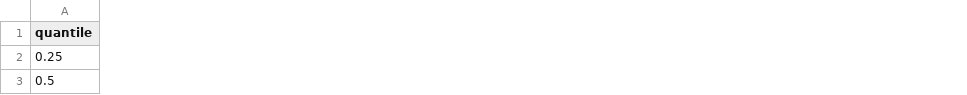
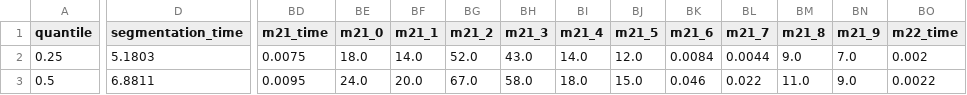
Before and after one commit to aalto-ui/aim, a CSV file: backend/data/evaluations/ALEXA_500/quantiles.csv, drawn as a sheet; only a part is shown, gaps mark what is left out; the diff covers the shown part only; the diff names each change by its address in the sheet, - before the commit and + after, or states it on an @@ line.

Commit message:
feat(evaluation): add updated metrics evaluation results

```diff
--- a/backend/data/evaluations/ALEXA_500/quantiles.csv
+++ b/backend/data/evaluations/ALEXA_500/quantiles.csv
+column D (segmentation_time), rows 2-3: 5.1803 | 6.8811
+column BD (m21_time), rows 2-3: 0.0075 | 0.0095
+column BE (m21_0), rows 2-3: 18.0 | 24.0
+column BF (m21_1), rows 2-3: 14.0 | 20.0
+column BG (m21_2), rows 2-3: 52.0 | 67.0
+column BH (m21_3), rows 2-3: 43.0 | 58.0
+column BI (m21_4), rows 2-3: 14.0 | 18.0
+column BJ (m21_5), rows 2-3: 12.0 | 15.0
+column BK (m21_6), rows 2-3: 0.0084 | 0.046
+column BL (m21_7), rows 2-3: 0.0044 | 0.022
+column BM (m21_8), rows 2-3: 9.0 | 11.0
+column BN (m21_9), rows 2-3: 7.0 | 9.0
+column BO (m22_time), rows 2-3: 0.002 | 0.0022
```
Also changed, not shown: 3 added columns and 69 edited cells elsewhere in this file, 15 other files.
